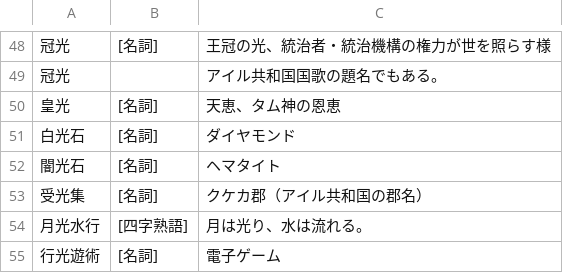
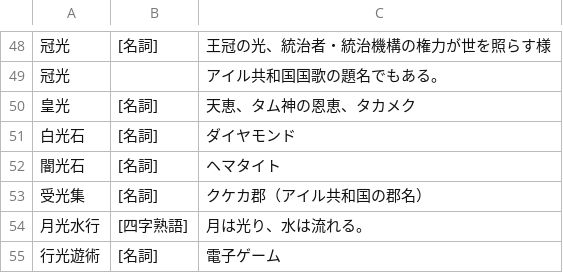
Before and after one commit to yasusho/linzklar_and_pmcp_paper_dictionary, a TSV file: entries_2_09_再.tsv, drawn as a sheet; only a part is shown, gaps mark what is left out.

```diff
--- a/entries_2_09_再.tsv
+++ b/entries_2_09_再.tsv
@@ -49,3 +49,3 @@
 冠光		アイル共和国国歌の題名でもある。
-皇光	[名詞]	天恵、タム神の恩恵
+皇光	[名詞]	天恵、タム神の恩恵、タカメク
 白光石	[名詞]	ダイヤモンド
```
Also changed, not shown: entries_1_11_言日.tsv, 2 other files.
